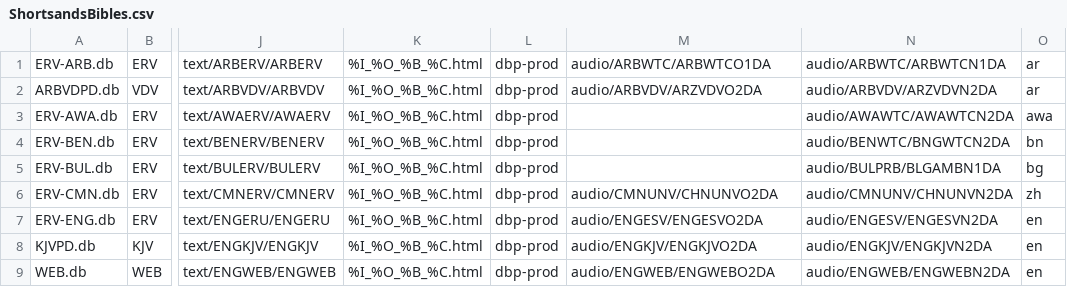
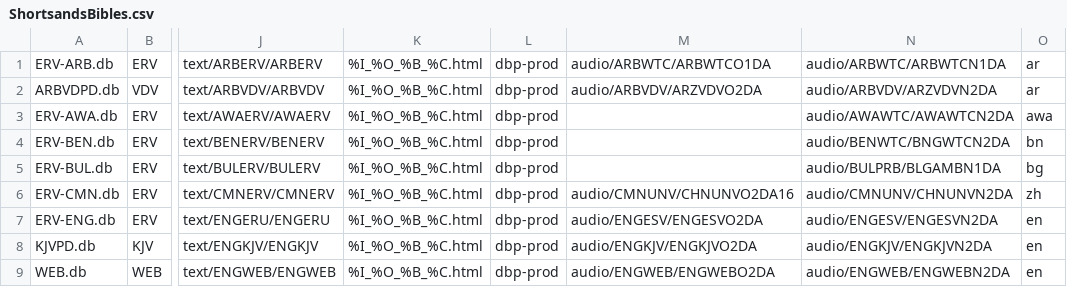
Before and after one commit to garygriswold/BibleDB, a CSV file: data/ShortsandsBibles.csv, drawn as a sheet; only a part is shown, gaps mark what is left out; the diff names each change by its address in the sheet, - before the commit and + after, or states it on an @@ line.

Commit message:
Picked up audio bibles from shortsands current list.

```diff
--- a/data/ShortsandsBibles.csv
+++ b/data/ShortsandsBibles.csv
-M6: audio/CMNUNV/CHNUNVO2DA
+M6: audio/CMNUNV/CHNUNVO2DA16
```
Also changed, not shown: 4 other files.
